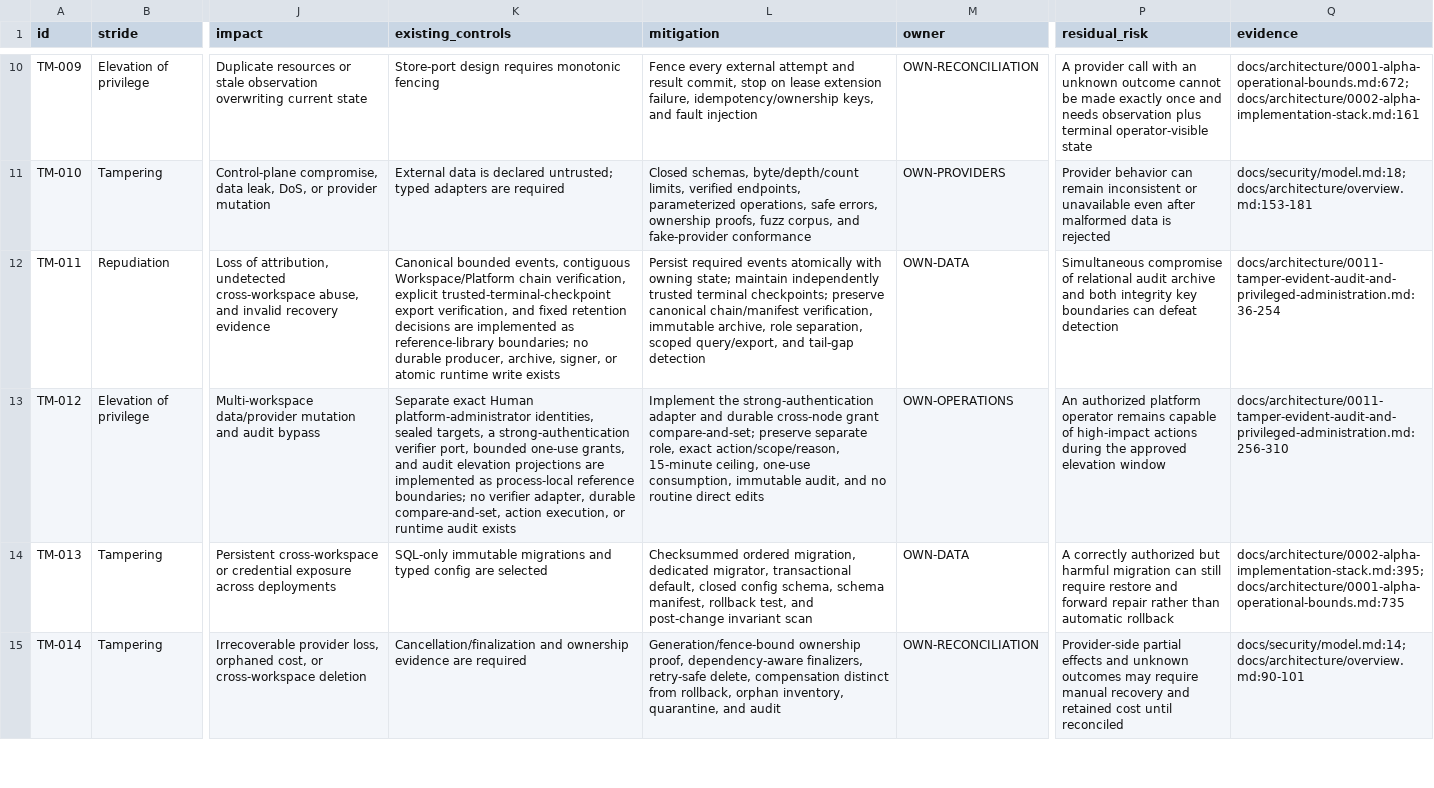
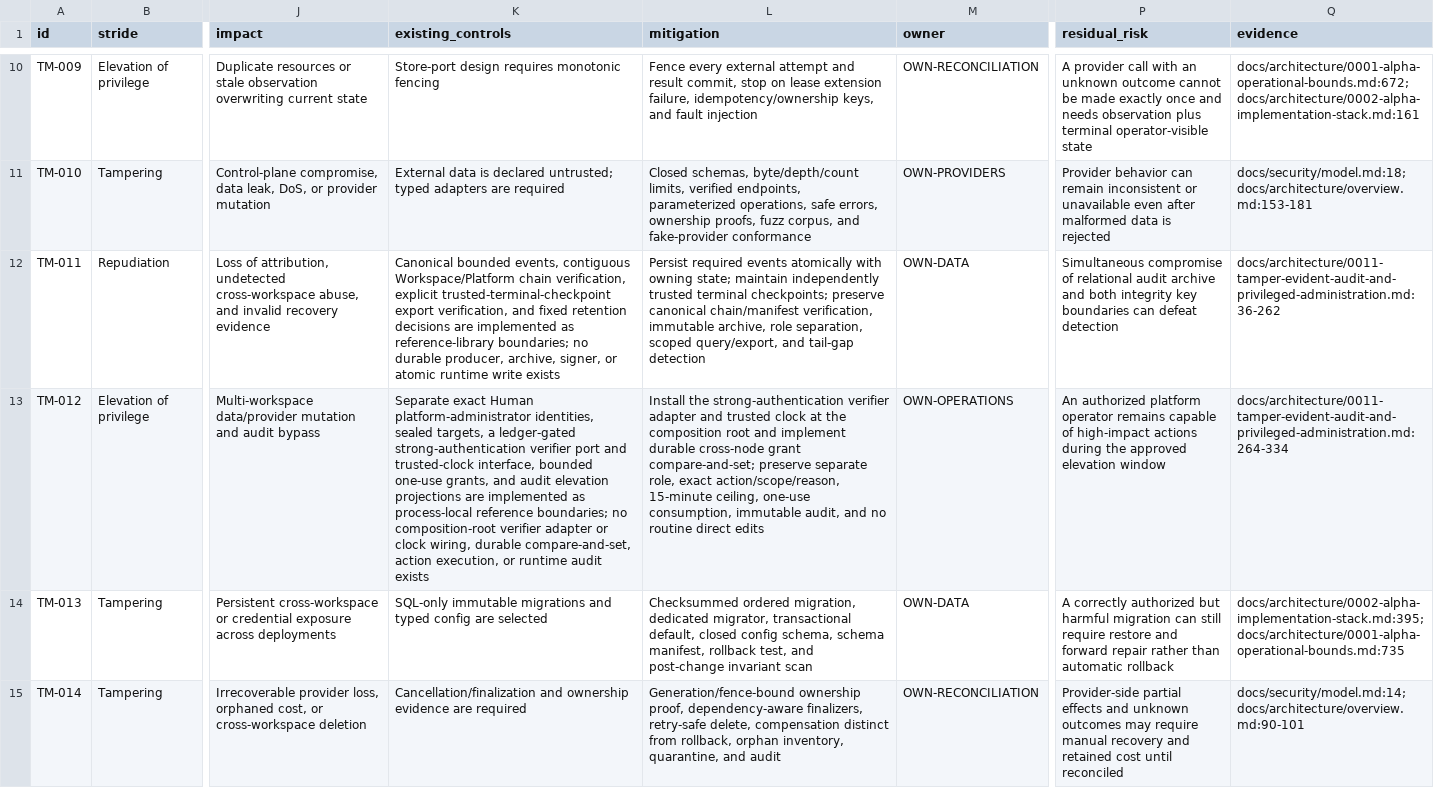
Before and after one commit to ArdurAI/veer, a TSV file: docs/security/threats.tsv, drawn as a sheet; only a part is shown, gaps mark what is left out; the diff names each change by its address in the sheet, - before the commit and + after, or states it on an @@ line.

Commit message:
fix(administration): gate elevation issuance
Signed-off-by: Gnani Rahul Nutakki <gnani.nutakki@gmail.com>

```diff
--- a/docs/security/threats.tsv
+++ b/docs/security/threats.tsv
-Q12 (evidence): docs/architecture/0011-tamper-evident-audit-and-privileged-administration.md:36-254
+Q12 (evidence): docs/architecture/0011-tamper-evident-audit-and-privileged-administration.md:36-262
-K13 (existing_controls): …targets, a strong-authentication verifier port, bounded one-use grants, and audit elevation projections are implemented as process-local reference boundaries; no verifier adapter, durable compare-and-set,…
+K13 (existing_controls): …targets, a ledger-gated strong-authentication verifier port and trusted-clock interface, bounded one-use grants, and audit elevation projections are implemented as process-local reference boundaries; no composition-root verifier adapter or clock wiring, durable compare-and-set,…
-L13 (mitigation): Implement the strong-authentication adapter and durable cross-node…
+L13 (mitigation): Install the strong-authentication verifier adapter and trusted clock at the composition root and implement durable cross-node…
-Q13 (evidence): docs/architecture/0011-tamper-evident-audit-and-privileged-administration.md:256-310
+Q13 (evidence): docs/architecture/0011-tamper-evident-audit-and-privileged-administration.md:264-334
```
Also changed, not shown: docs/security/model-inventory.tsv, 25 other files.
